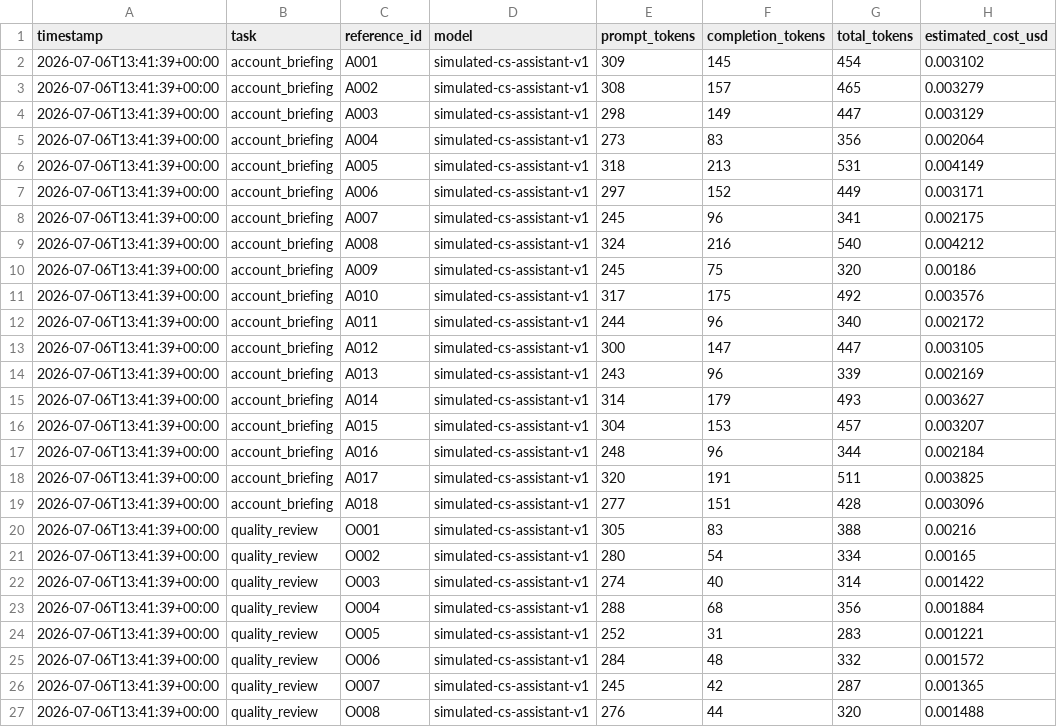
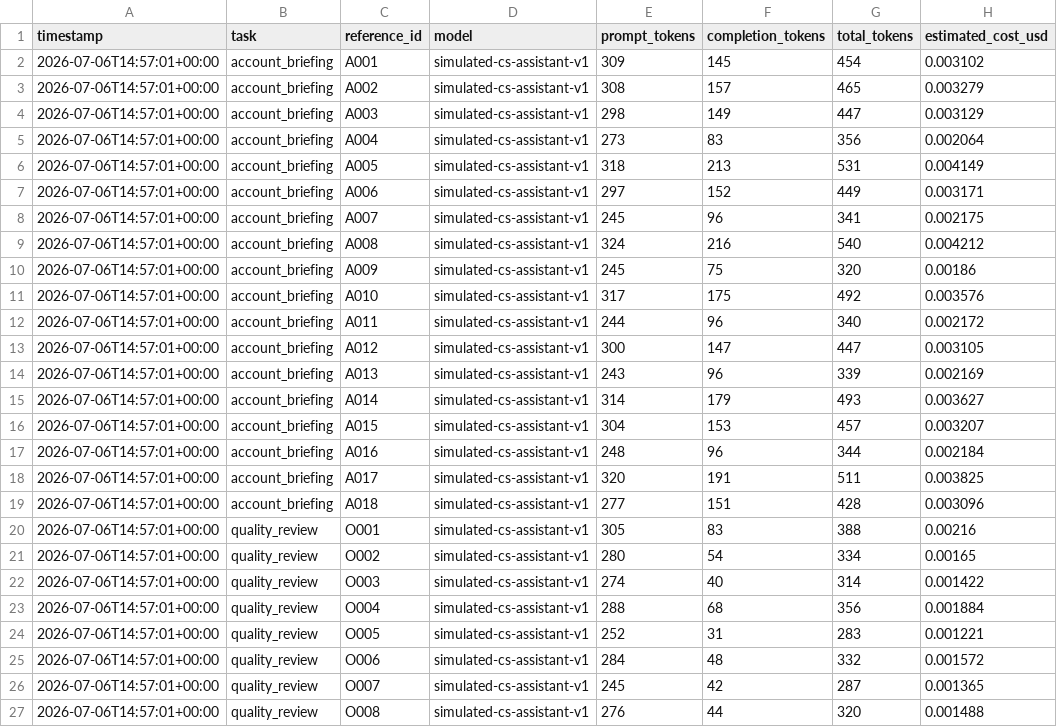
Before and after one commit to patrivl/customer_success_ai_workflow, a CSV file: output/token_usage_log.csv, drawn as a sheet.

Commit message:
Verify preprocessing workflow before token math layer

```diff
--- a/output/token_usage_log.csv
+++ b/output/token_usage_log.csv
@@ -1,27 +1,27 @@
 timestamp,task,reference_id,model,prompt_tokens,completion_tokens,total_tokens,estimated_cost_usd
-2026-07-06T13:41:39+00:00,account_briefing,A001,simulated-cs-assistant-v1,309,145,454,0.003102
-2026-07-06T13:41:39+00:00,account_briefing,A002,simulated-cs-assistant-v1,308,157,465,0.003279
-2026-07-06T13:41:39+00:00,account_briefing,A003,simulated-cs-assistant-v1,298,149,447,0.003129
-2026-07-06T13:41:39+00:00,account_briefing,A004,simulated-cs-assistant-v1,273,83,356,0.002064
-2026-07-06T13:41:39+00:00,account_briefing,A005,simulated-cs-assistant-v1,318,213,531,0.004149
-2026-07-06T13:41:39+00:00,account_briefing,A006,simulated-cs-assistant-v1,297,152,449,0.003171
-2026-07-06T13:41:39+00:00,account_briefing,A007,simulated-cs-assistant-v1,245,96,341,0.002175
-2026-07-06T13:41:39+00:00,account_briefing,A008,simulated-cs-assistant-v1,324,216,540,0.004212
-2026-07-06T13:41:39+00:00,account_briefing,A009,simulated-cs-assistant-v1,245,75,320,0.00186
-2026-07-06T13:41:39+00:00,account_briefing,A010,simulated-cs-assistant-v1,317,175,492,0.003576
-2026-07-06T13:41:39+00:00,account_briefing,A011,simulated-cs-assistant-v1,244,96,340,0.002172
-2026-07-06T13:41:39+00:00,account_briefing,A012,simulated-cs-assistant-v1,300,147,447,0.003105
-2026-07-06T13:41:39+00:00,account_briefing,A013,simulated-cs-assistant-v1,243,96,339,0.002169
-2026-07-06T13:41:39+00:00,account_briefing,A014,simulated-cs-assistant-v1,314,179,493,0.003627
-2026-07-06T13:41:39+00:00,account_briefing,A015,simulated-cs-assistant-v1,304,153,457,0.003207
-2026-07-06T13:41:39+00:00,account_briefing,A016,simulated-cs-assistant-v1,248,96,344,0.002184
-2026-07-06T13:41:39+00:00,account_briefing,A017,simulated-cs-assistant-v1,320,191,511,0.003825
-2026-07-06T13:41:39+00:00,account_briefing,A018,simulated-cs-assistant-v1,277,151,428,0.003096
-2026-07-06T13:41:39+00:00,quality_review,O001,simulated-cs-assistant-v1,305,83,388,0.00216
-2026-07-06T13:41:39+00:00,quality_review,O002,simulated-cs-assistant-v1,280,54,334,0.00165
-2026-07-06T13:41:39+00:00,quality_review,O003,simulated-cs-assistant-v1,274,40,314,0.001422
-2026-07-06T13:41:39+00:00,quality_review,O004,simulated-cs-assistant-v1,288,68,356,0.001884
-2026-07-06T13:41:39+00:00,quality_review,O005,simulated-cs-assistant-v1,252,31,283,0.001221
-2026-07-06T13:41:39+00:00,quality_review,O006,simulated-cs-assistant-v1,284,48,332,0.001572
-2026-07-06T13:41:39+00:00,quality_review,O007,simulated-cs-assistant-v1,245,42,287,0.001365
-2026-07-06T13:41:39+00:00,quality_review,O008,simulated-cs-assistant-v1,276,44,320,0.001488
+2026-07-06T14:57:01+00:00,account_briefing,A001,simulated-cs-assistant-v1,309,145,454,0.003102
+2026-07-06T14:57:01+00:00,account_briefing,A002,simulated-cs-assistant-v1,308,157,465,0.003279
+2026-07-06T14:57:01+00:00,account_briefing,A003,simulated-cs-assistant-v1,298,149,447,0.003129
+2026-07-06T14:57:01+00:00,account_briefing,A004,simulated-cs-assistant-v1,273,83,356,0.002064
+2026-07-06T14:57:01+00:00,account_briefing,A005,simulated-cs-assistant-v1,318,213,531,0.004149
+2026-07-06T14:57:01+00:00,account_briefing,A006,simulated-cs-assistant-v1,297,152,449,0.003171
+2026-07-06T14:57:01+00:00,account_briefing,A007,simulated-cs-assistant-v1,245,96,341,0.002175
+2026-07-06T14:57:01+00:00,account_briefing,A008,simulated-cs-assistant-v1,324,216,540,0.004212
+2026-07-06T14:57:01+00:00,account_briefing,A009,simulated-cs-assistant-v1,245,75,320,0.00186
+2026-07-06T14:57:01+00:00,account_briefing,A010,simulated-cs-assistant-v1,317,175,492,0.003576
+2026-07-06T14:57:01+00:00,account_briefing,A011,simulated-cs-assistant-v1,244,96,340,0.002172
+2026-07-06T14:57:01+00:00,account_briefing,A012,simulated-cs-assistant-v1,300,147,447,0.003105
+2026-07-06T14:57:01+00:00,account_briefing,A013,simulated-cs-assistant-v1,243,96,339,0.002169
+2026-07-06T14:57:01+00:00,account_briefing,A014,simulated-cs-assistant-v1,314,179,493,0.003627
+2026-07-06T14:57:01+00:00,account_briefing,A015,simulated-cs-assistant-v1,304,153,457,0.003207
+2026-07-06T14:57:01+00:00,account_briefing,A016,simulated-cs-assistant-v1,248,96,344,0.002184
+2026-07-06T14:57:01+00:00,account_briefing,A017,simulated-cs-assistant-v1,320,191,511,0.003825
+2026-07-06T14:57:01+00:00,account_briefing,A018,simulated-cs-assistant-v1,277,151,428,0.003096
+2026-07-06T14:57:01+00:00,quality_review,O001,simulated-cs-assistant-v1,305,83,388,0.00216
+2026-07-06T14:57:01+00:00,quality_review,O002,simulated-cs-assistant-v1,280,54,334,0.00165
+2026-07-06T14:57:01+00:00,quality_review,O003,simulated-cs-assistant-v1,274,40,314,0.001422
+2026-07-06T14:57:01+00:00,quality_review,O004,simulated-cs-assistant-v1,288,68,356,0.001884
+2026-07-06T14:57:01+00:00,quality_review,O005,simulated-cs-assistant-v1,252,31,283,0.001221
+2026-07-06T14:57:01+00:00,quality_review,O006,simulated-cs-assistant-v1,284,48,332,0.001572
+2026-07-06T14:57:01+00:00,quality_review,O007,simulated-cs-assistant-v1,245,42,287,0.001365
+2026-07-06T14:57:01+00:00,quality_review,O008,simulated-cs-assistant-v1,276,44,320,0.001488
```
Also changed, not shown: 1 other file.
